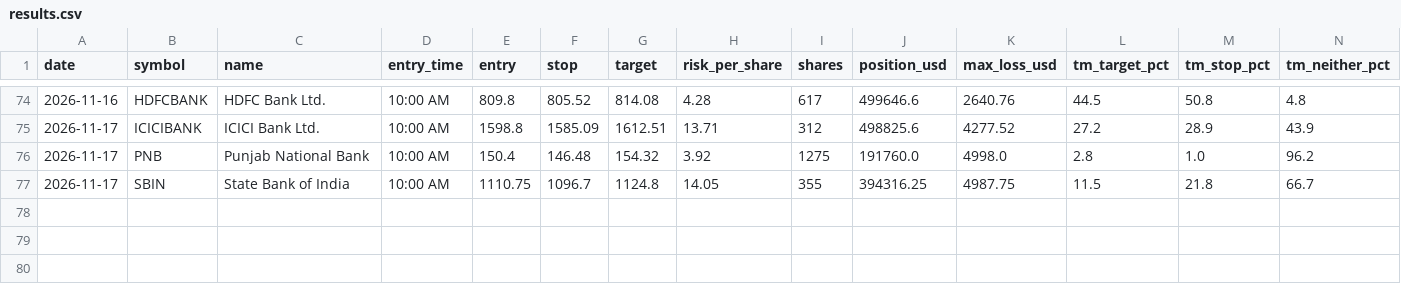
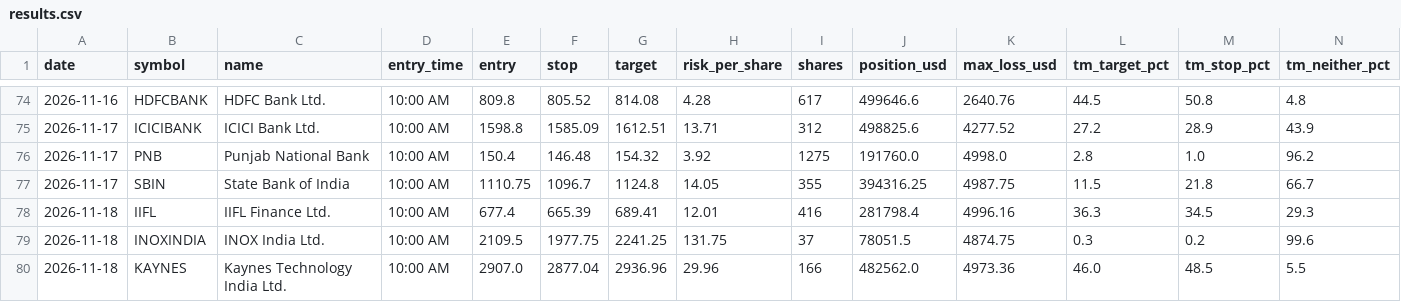
Before and after one commit to Adit0396/AlgoTrading, a CSV file: forward-test-data-india/results.csv, drawn as a sheet; only a part is shown, gaps mark what is left out; rows hold the shown columns only; the diff names each change by its address in the sheet, - before the commit and + after, or states it on an @@ line.

```diff
--- a/forward-test-data-india/results.csv
+++ b/forward-test-data-india/results.csv
+row 78: 2026-11-18 | IIFL | IIFL Finance Ltd. | 10:00 AM | 677.4 | 665.39 | 689.41 | 12.01 | 416 | 281798.4 | 4996.16 | 36.3 | 34.5 | 29.3
+row 79: 2026-11-18 | INOXINDIA | INOX India Ltd. | 10:00 AM | 2109.5 | 1977.75 | 2241.25 | 131.75 | 37 | 78051.5 | 4874.75 | 0.3 | 0.2 | 99.6
+row 80: 2026-11-18 | KAYNES | Kaynes Technology India Ltd. | 10:00 AM | 2907.0 | 2877.04 | 2936.96 | 29.96 | 166 | 482562.0 | 4973.36 | 46.0 | 48.5 | 5.5
```
Also changed, not shown: forward-test-data-india/daily.csv, 5 other files.
